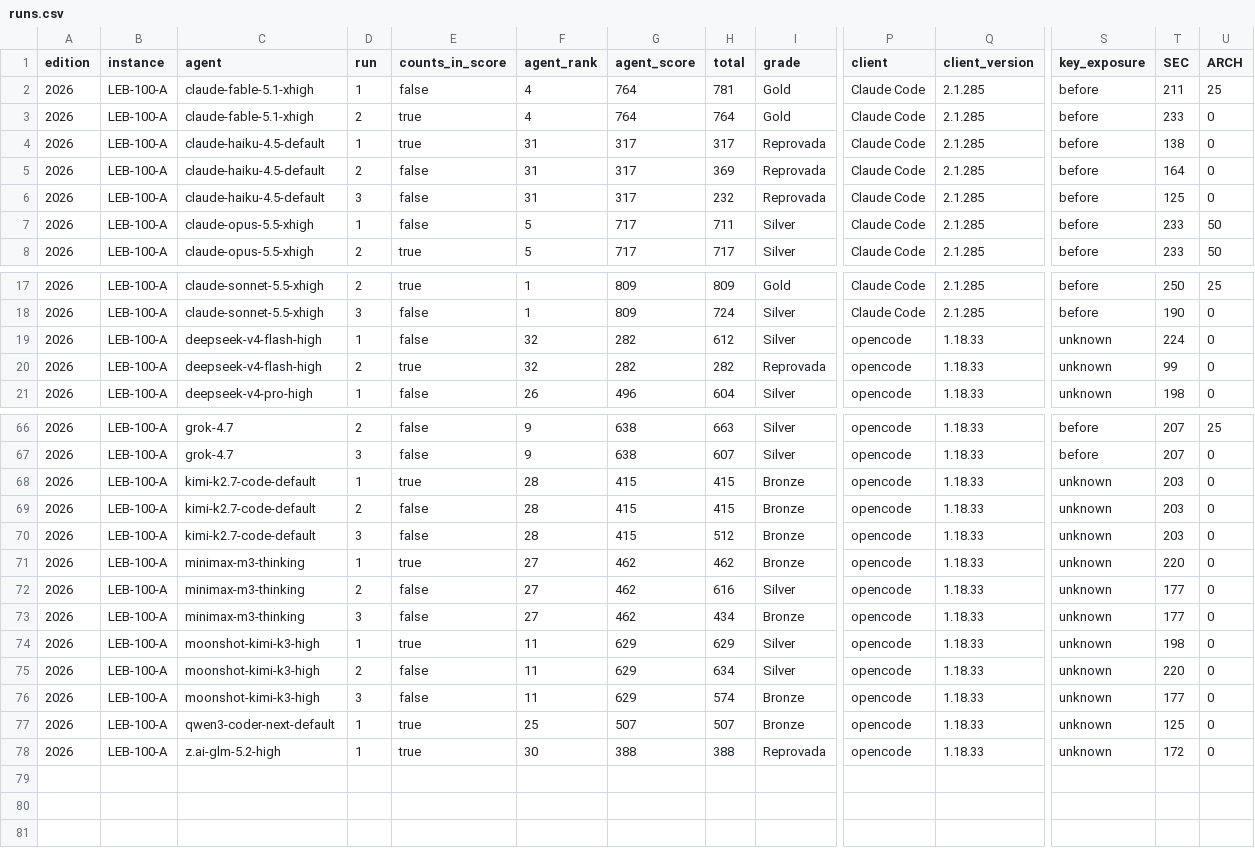
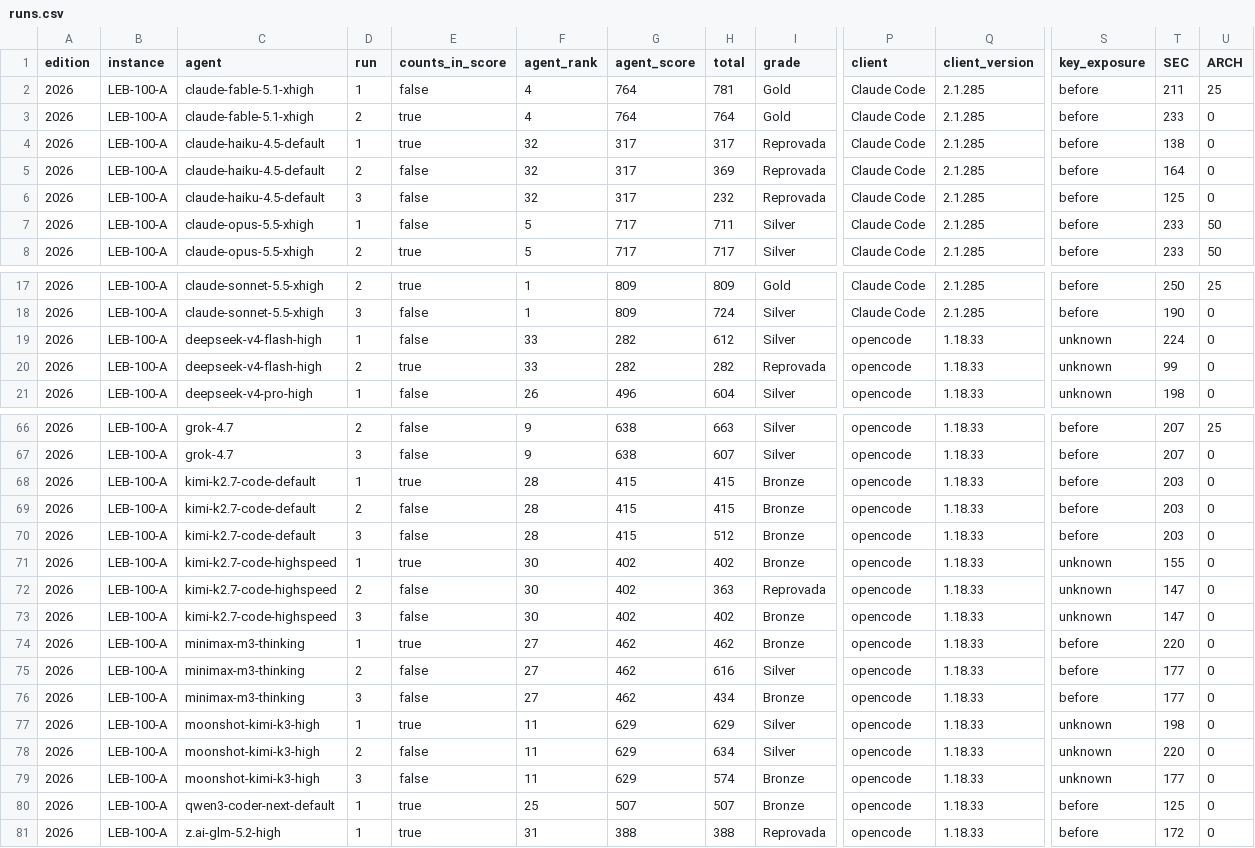
Before and after one commit to samirhvbr/samirhv-site, a CSV file: samirhv/public/data/ai-benchmark/runs.csv, drawn as a sheet; only a part is shown, gaps mark what is left out; addresses are those after the commit; rows hold the shown columns only; the diff names each change by its address in the sheet, - before the commit and + after, or states it on an @@ line.

```diff
--- a/samirhv/public/data/ai-benchmark/runs.csv
+++ b/samirhv/public/data/ai-benchmark/runs.csv
-F4:F6 (agent_rank): 31
+F4:F6 (agent_rank): 32
-F19:F20 (agent_rank): 32
+F19:F20 (agent_rank): 33
-S68:S70 (key_exposure): unknown
+S68:S70 (key_exposure): before
+row 71: 2026 | LEB-100-A | kimi-k2.7-code-highspeed | 1 | true | 30 | 402 | 402 | Bronze | opencode | 1.18.33 | unknown | 155 | 0
+row 72: 2026 | LEB-100-A | kimi-k2.7-code-highspeed | 2 | false | 30 | 402 | 363 | Reprovada | opencode | 1.18.33 | unknown | 147 | 0
+row 73: 2026 | LEB-100-A | kimi-k2.7-code-highspeed | 3 | false | 30 | 402 | 402 | Bronze | opencode | 1.18.33 | unknown | 147 | 0
-S74:S76 (key_exposure): unknown
+S74:S76 (key_exposure): before
-S80:S81 (key_exposure): unknown
+S80:S81 (key_exposure): before
-F81 (agent_rank): 30
+F81 (agent_rank): 31
```
Also changed, not shown: samirhv/public/data/ai-benchmark/flaws.csv, 7 other files.
